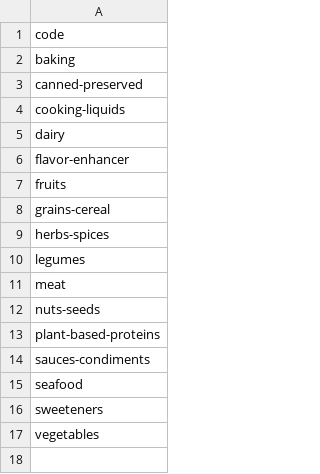
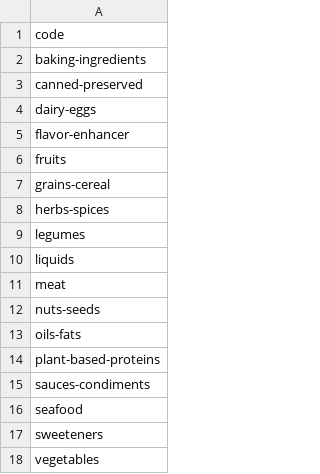
Before and after one commit to pemattern/dishdash, a CSV file: server/seed_data/ingredient_categories.csv, drawn as a sheet.

```diff
--- a/server/seed_data/ingredient_categories.csv
+++ b/server/seed_data/ingredient_categories.csv
@@ -1,6 +1,5 @@
 code
-baking
+baking-ingredients
 canned-preserved
-cooking-liquids
-dairy
+dairy-eggs
 flavor-enhancer
@@ -10,4 +9,6 @@ herbs-spices
 legumes
+liquids
 meat
 nuts-seeds
+oils-fats
 plant-based-proteins
```
Also changed, not shown: server/seed_data/ingredients.csv, 3 other files.
